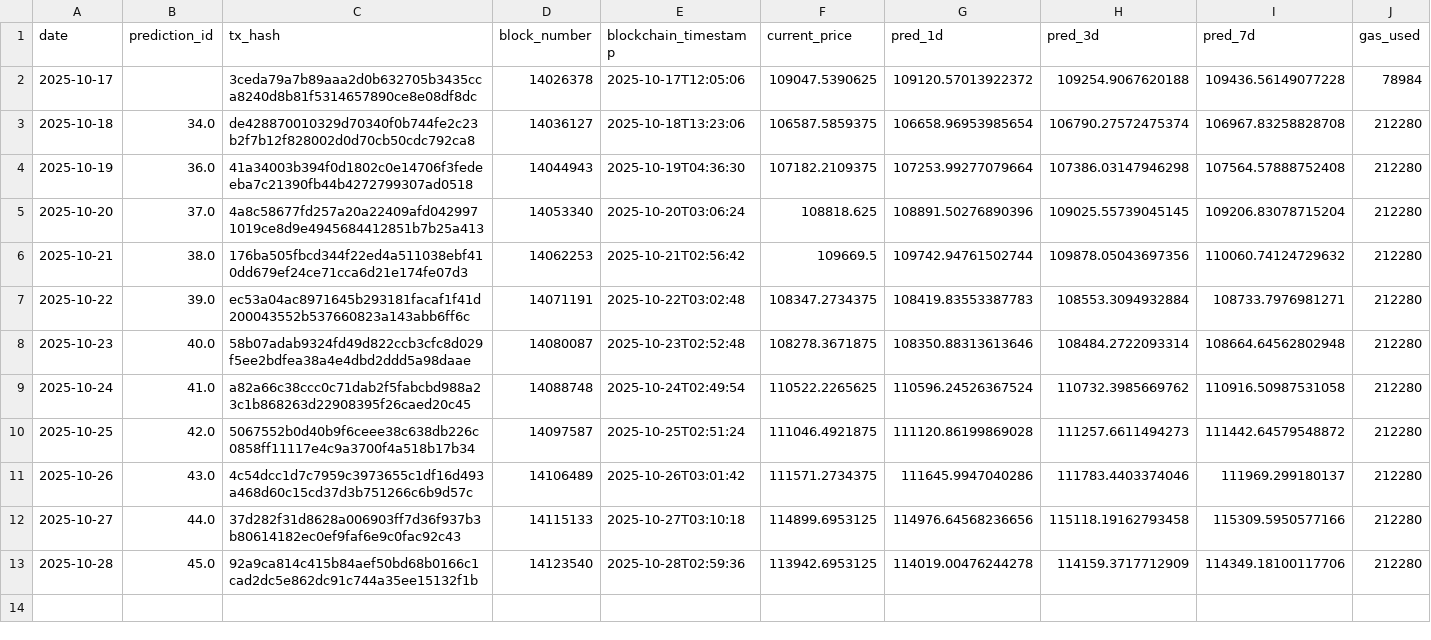
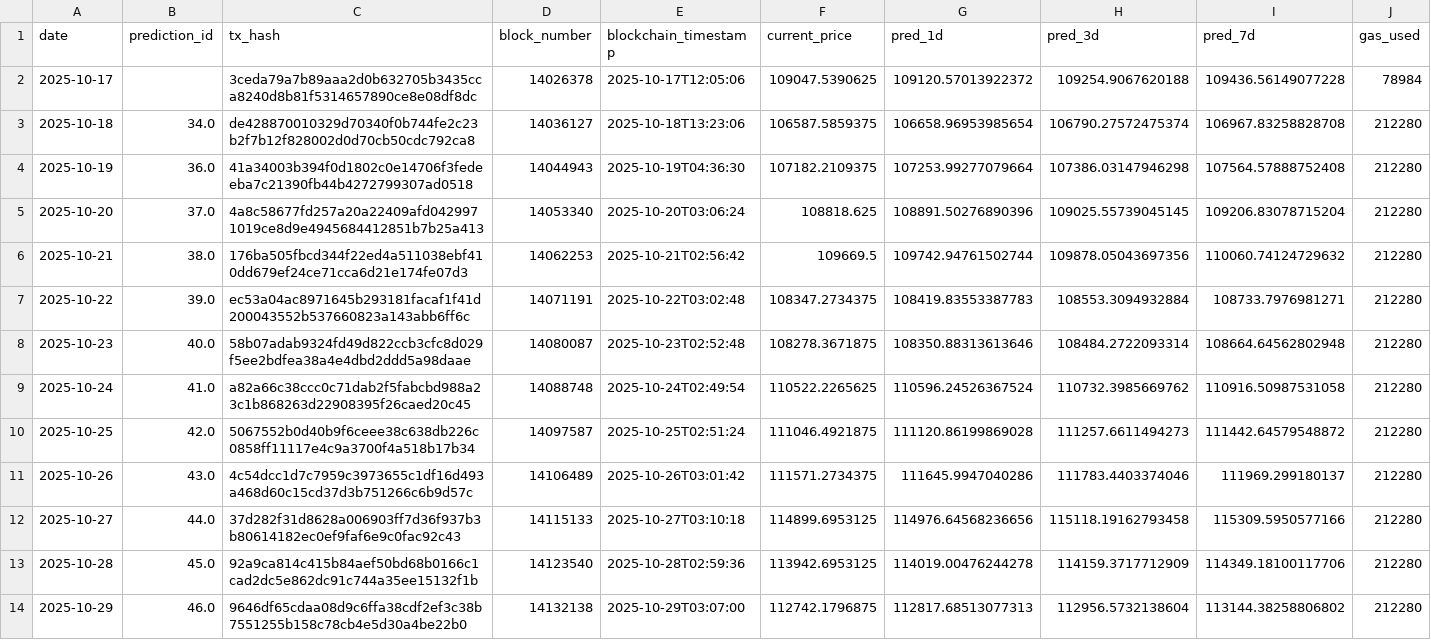
Before and after one commit to ying-jeanne/capstone_msba, a CSV file: data/blockchain/prediction_tracking.csv, drawn as a sheet.

```diff
--- a/data/blockchain/prediction_tracking.csv
+++ b/data/blockchain/prediction_tracking.csv
@@ -13 +13,2 @@ date,prediction_id,tx_hash,block_number,blockchain_timestamp,current_price,pred_
 2025-10-28,45.0,92a9ca814c415b84aef50bd68b0166c1cad2dc5e862dc91c744a35ee15132f1b,14123540,2025-10-28T02:59:36,113942.6953125,114019.00476244278,114159.3717712909,114349.18100117706,212280
+2025-10-29,46.0,9646df65cdaa08d9c6ffa38cdf2ef3c38b7551255b158c78cb4e5d30a4be22b0,14132138,2025-10-29T03:07:00,112742.1796875,112817.68513077313,112956.5732138604,113144.38258806802,212280
```
Also changed, not shown: data/blockchain/prediction_tracking_demo.csv, data/predictions/daily_predictions.csv.
